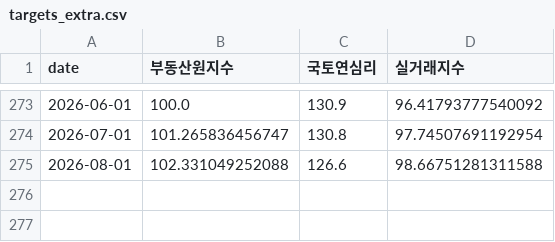
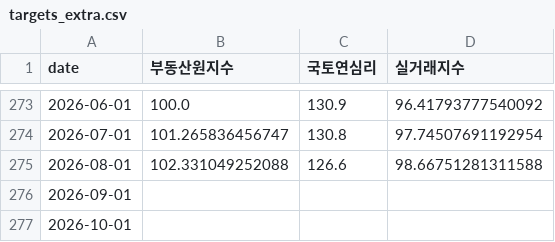
Before and after one commit to won-topiaa/korean-realestate-fear-and-greed-index, a CSV file: data/targets_extra.csv, drawn as a sheet; only a part is shown, gaps mark what is left out; the diff names each change by its address in the sheet, - before the commit and + after, or states it on an @@ line.

```diff
--- a/data/targets_extra.csv
+++ b/data/targets_extra.csv
+row 276: 2026-09-01
+row 277: 2026-10-01
```
Also changed, not shown: data/indicators_extra.csv, results_zone/update_history.csv, 26 other files.
